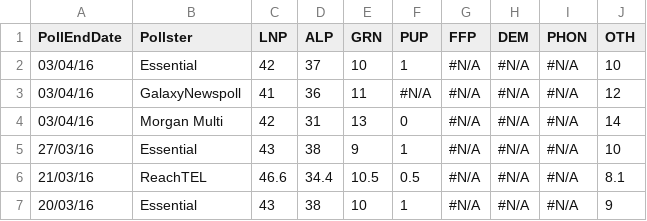
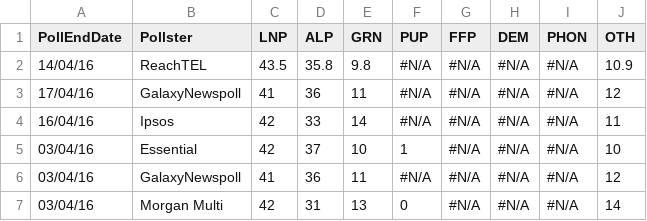
Before and after one commit to PhantomTrend/ptcode, a CSV file: PollingData/NationalData.csv, drawn as a sheet; only a part is shown; the shorter side is filled out with more unchanged rows; the diff names each change by its address in the sheet, - before the commit and + after, or states it on an @@ line.

```diff
--- a/PollingData/NationalData.csv
+++ b/PollingData/NationalData.csv
+row 2: 14/04/16 | ReachTEL | 43.5 | 35.8 | 9.8 | #N/A | #N/A | #N/A | #N/A | 10.9
+row 3: 17/04/16 | GalaxyNewspoll | 41 | 36 | 11 | #N/A | #N/A | #N/A | #N/A | 12
+row 4: 16/04/16 | Ipsos | 42 | 33 | 14 | #N/A | #N/A | #N/A | #N/A | 11
```
Also changed, not shown: PollingData/National2ppData.csv, PollingData/PollingURLs.csv.
